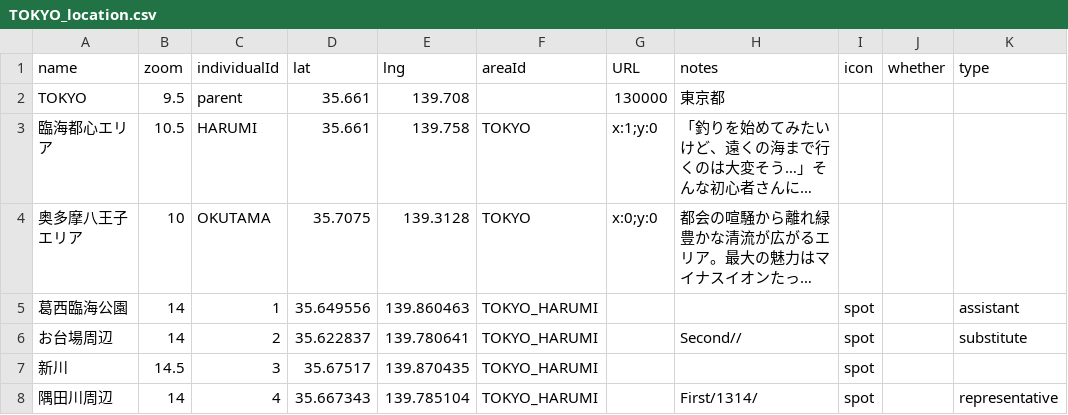
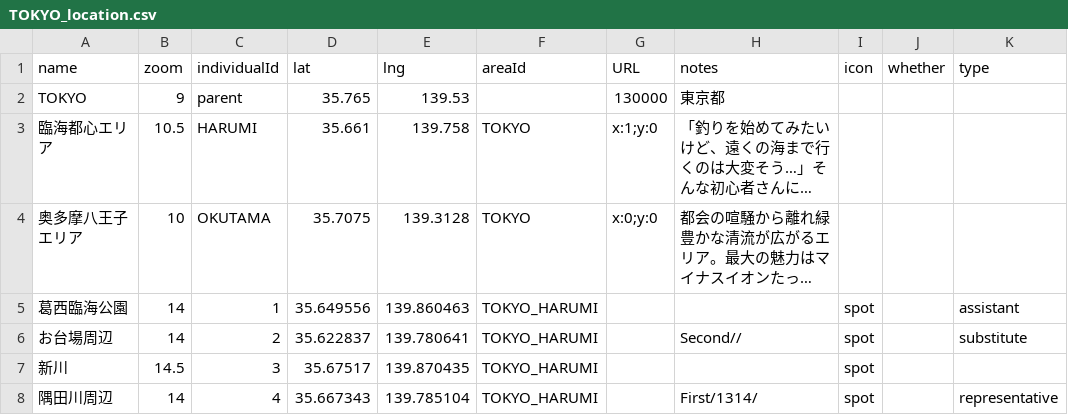
Before and after one commit to 4476barebare/MAP-, a CSV file: KANTO/TOKYO_location.csv, drawn as a sheet; only a part is shown; long unchanged cells end in …; the diff names each change by its address in the sheet, - before the commit and + after, or states it on an @@ line.

Commit message:
Update TOKYO_location.csv

```diff
--- a/KANTO/TOKYO_location.csv
+++ b/KANTO/TOKYO_location.csv
-B2 (zoom): 9.5
+B2 (zoom): 9
-D2 (lat): 35.661
+D2 (lat): 35.765
-E2 (lng): 139.708
+E2 (lng): 139.53
```
